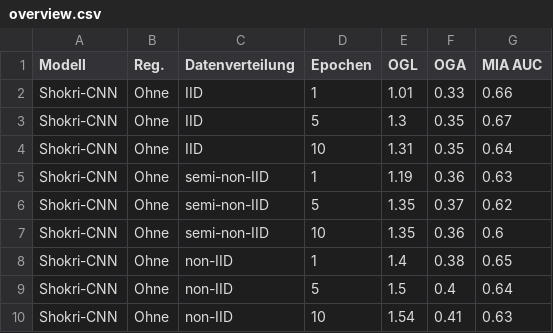
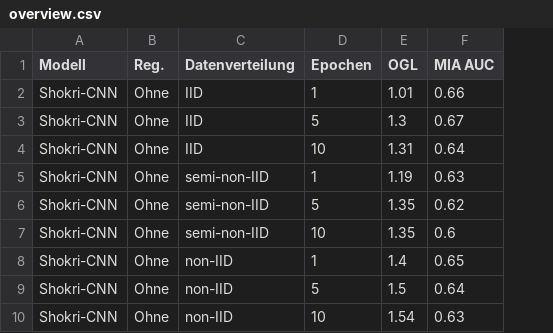
Before and after one commit to JonasGreim/Federated-Learning-MIA-Analysis, a CSV file: experiments_data_analysis/data/main_experiments/overview.csv, drawn as a sheet; only a part is shown; the diff names each change by its address in the sheet, - before the commit and + after, or states it on an @@ line.

Commit message:
remove OGA from overview latex table

```diff
--- a/experiments_data_analysis/data/main_experiments/overview.csv
+++ b/experiments_data_analysis/data/main_experiments/overview.csv
-column F (OGA), rows 2-10: 0.33 | 0.35 | 0.35 | 0.36 | 0.37 | 0.36 | 0.38 | 0.4 | 0.41
```
Also changed, not shown: 2 other files.
